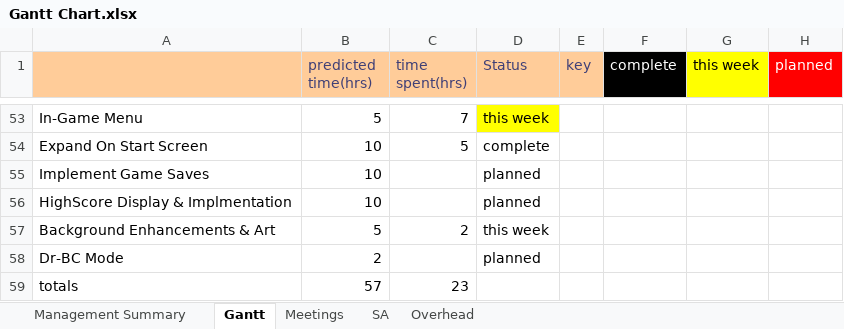
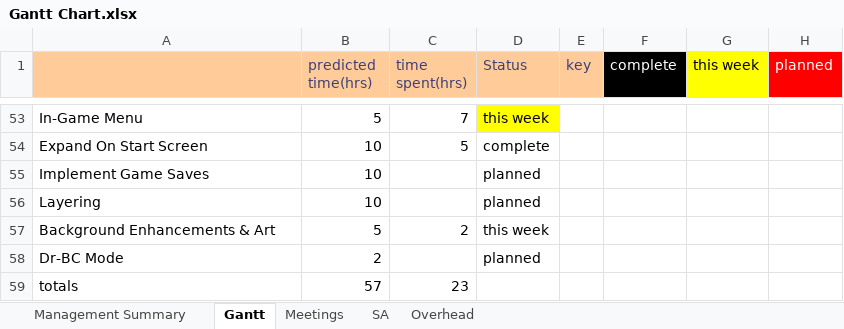
Before and after one commit to Room-4-Studios/Tower-of-Annihilation, an Excel workbook: docs/Gantt Chart.xlsx, sheet Gantt, drawn as a sheet; only a part is shown, gaps mark what is left out; values as stored, in another font and other column widths than the file's, no borders; conditional formats not drawn; the diff names each change by its address in the sheet, - before the commit and + after, or states it on an @@ line.

```diff
--- a/docs/Gantt Chart.xlsx (sheet Gantt)
+++ b/docs/Gantt Chart.xlsx (sheet Gantt)
-A56: HighScore Display & Implmentation
+A56: Layering
```
Also changed, not shown: 7 other files.
